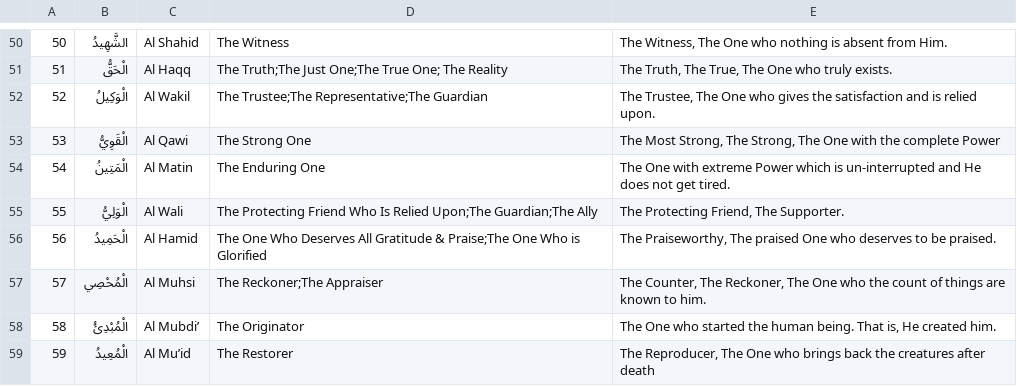
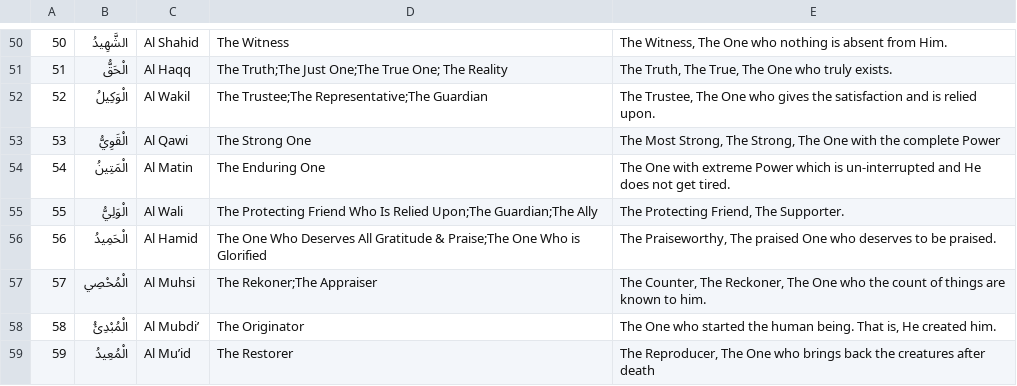
Before and after one commit to thameezb/firestoreUpload_ninety9names, a CSV file: names.csv, drawn as a sheet; only a part is shown, gaps mark what is left out.

Commit message:
thameez's update

```diff
--- a/names.csv
+++ b/names.csv
@@ -56,3 +56,3 @@
 56,الْحَمِيدُ,Al Hamid,"The One Who Deserves All Gratitude & Praise;The One Who is Glorified","The Praiseworthy, The praised One who deserves to be praised."
-57,الْمُحْصِي,Al Muhsi,"The Reckoner;The Appraiser","The Counter, The Reckoner, The One who the count of things are known to him."
+57,الْمُحْصِي,Al Muhsi,"The Rekoner;The Appraiser","The Counter, The Reckoner, The One who the count of things are known to him."
 58,الْمُبْدِئُ,Al Mubdi’,"The Originator","The One who started the human being. That is, He created him."
```
